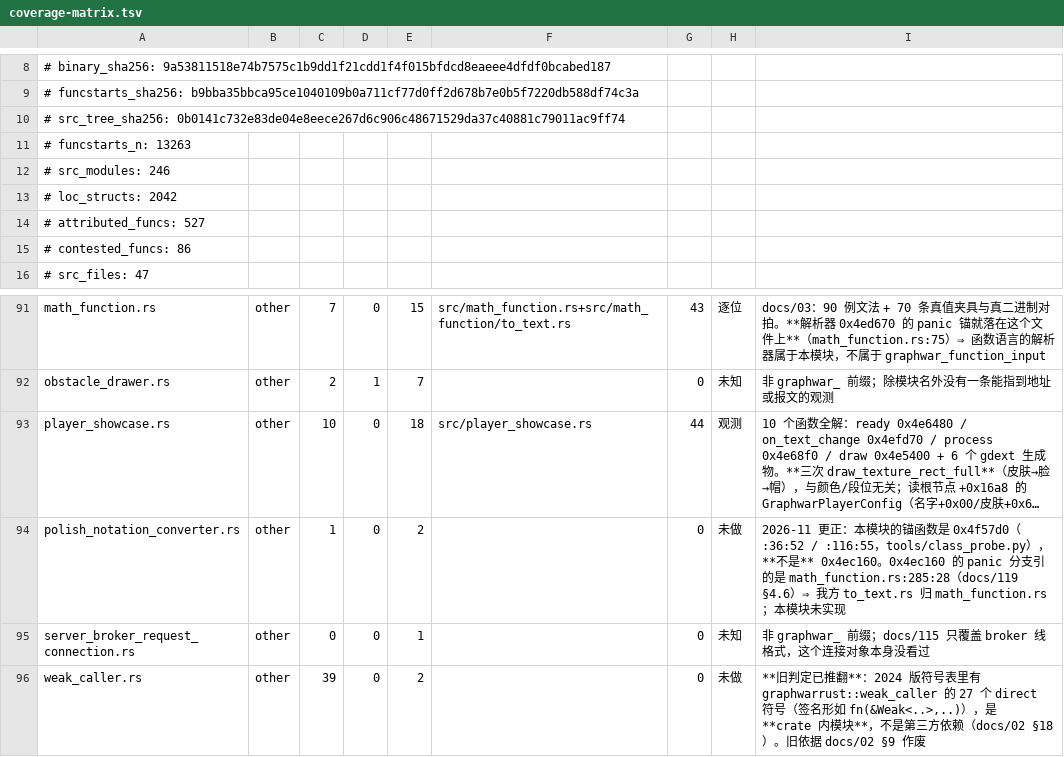
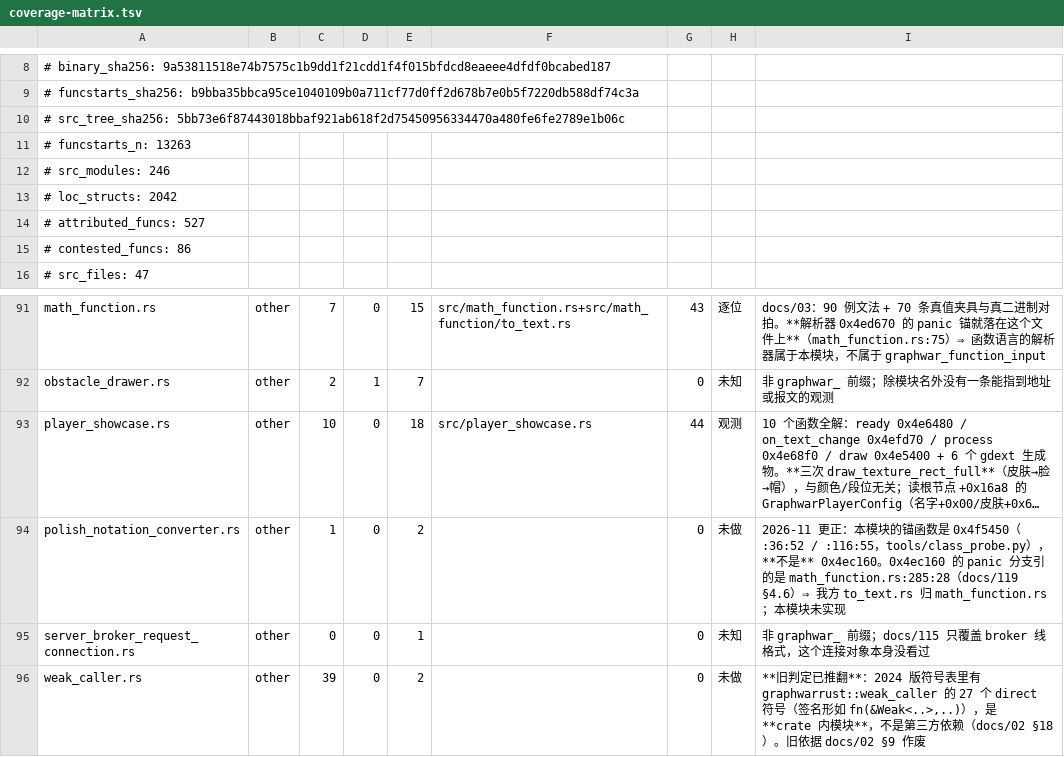
Before and after one commit to Cmd-GZ/graphwar2-rebuild, a TSV file: docs/coverage-matrix.tsv, drawn as a sheet; only a part is shown, gaps mark what is left out; long unchanged cells end in …; the diff names each change by its address in the sheet, - before the commit and + after, or states it on an @@ line.

```diff
--- a/docs/coverage-matrix.tsv
+++ b/docs/coverage-matrix.tsv
-A10: # src_tree_sha256: 0b0141c732e83de04e8eece267d6c906c48671529da37c40881c79011ac9ff74
+A10: # src_tree_sha256: 5bb73e6f87443018bbaf921ab618f2d75450956334470a480fe6fe2789e1b06c
-I94: …是 0x4f57d0（:36:52…
+I94: …是 0x4f5450（:36:52…
```
Also changed, not shown: 6 other files.
